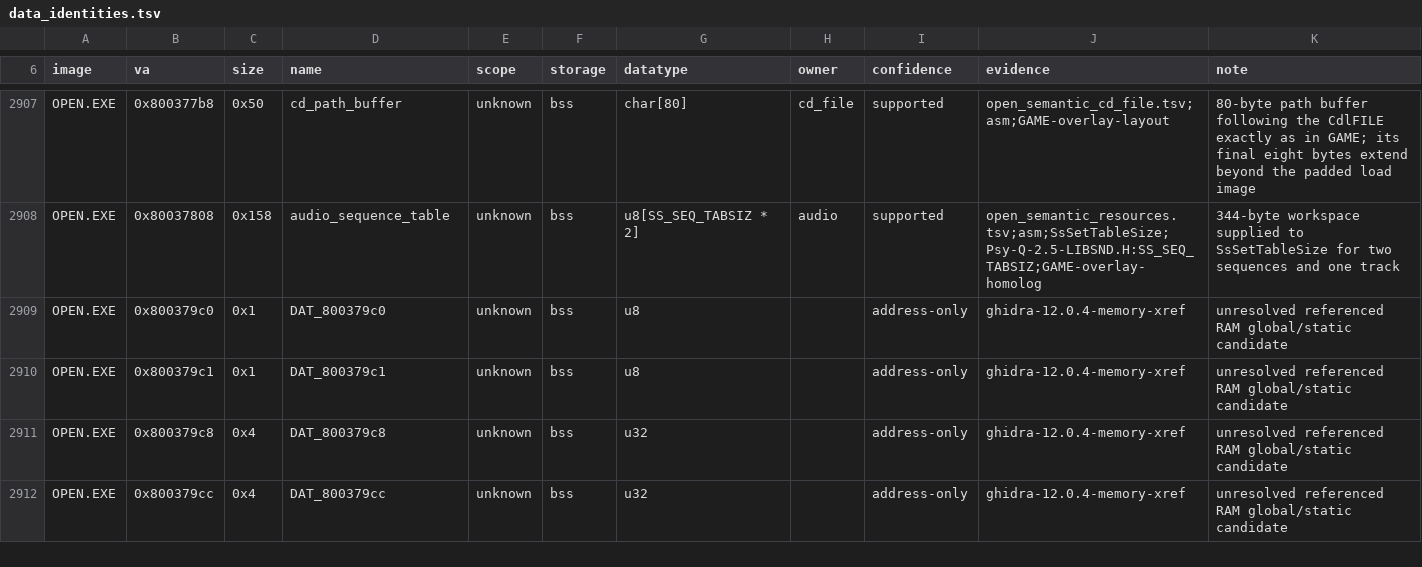
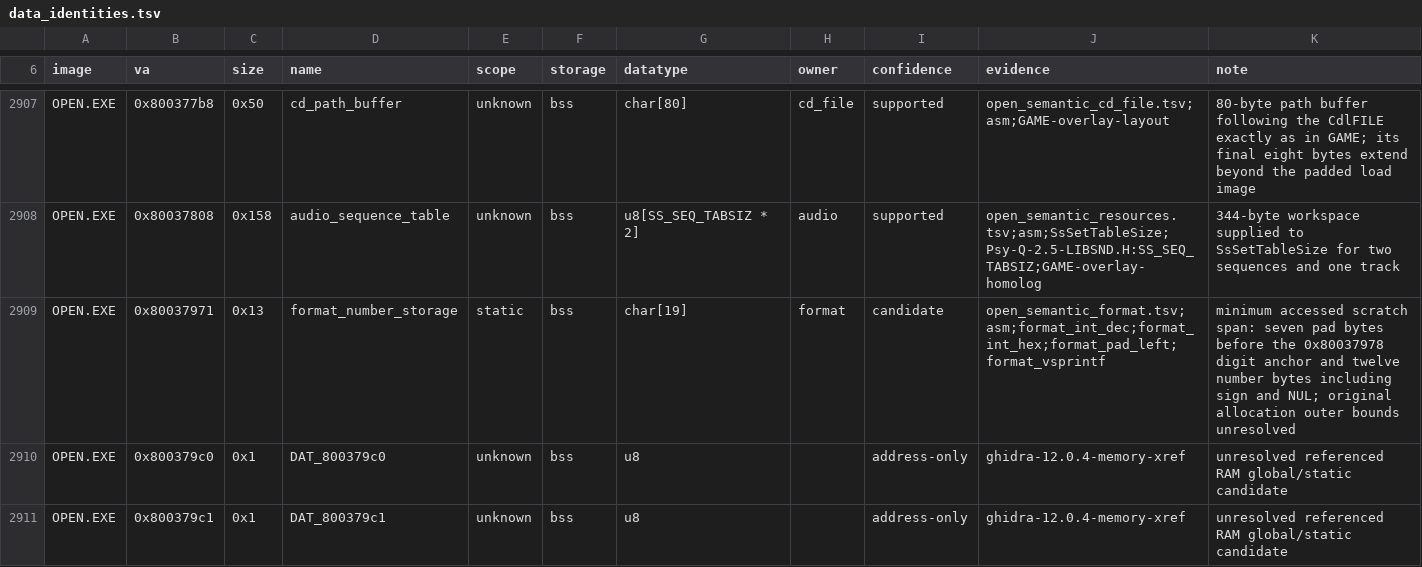
Before and after one commit to sushi-shi/kings-field-decomp, a TSV file: config/retail/data_identities.tsv, drawn as a sheet; only a part is shown, gaps mark what is left out; the shorter side is filled out with more unchanged rows; the diff names each change by its address in the sheet, - before the commit and + after, or states it on an @@ line.

```diff
--- a/config/retail/data_identities.tsv
+++ b/config/retail/data_identities.tsv
+row 2909: OPEN.EXE | 0x80037971 | 0x13 | format_number_storage | static | bss | char[19] | format | candidate | open_semantic_format.tsv;asm;format_int_dec;format_int_hex;format_pad_left;format_vsprintf | minimum accessed scratch span: seven pad bytes before the 0x80037978 digit anchor and twelve number bytes including sign and NUL; original allocation outer bounds unresolved
```
Also changed, not shown: config/evidence/overlay_lineage.tsv, config/match_baseline.tsv, 19 other files.
